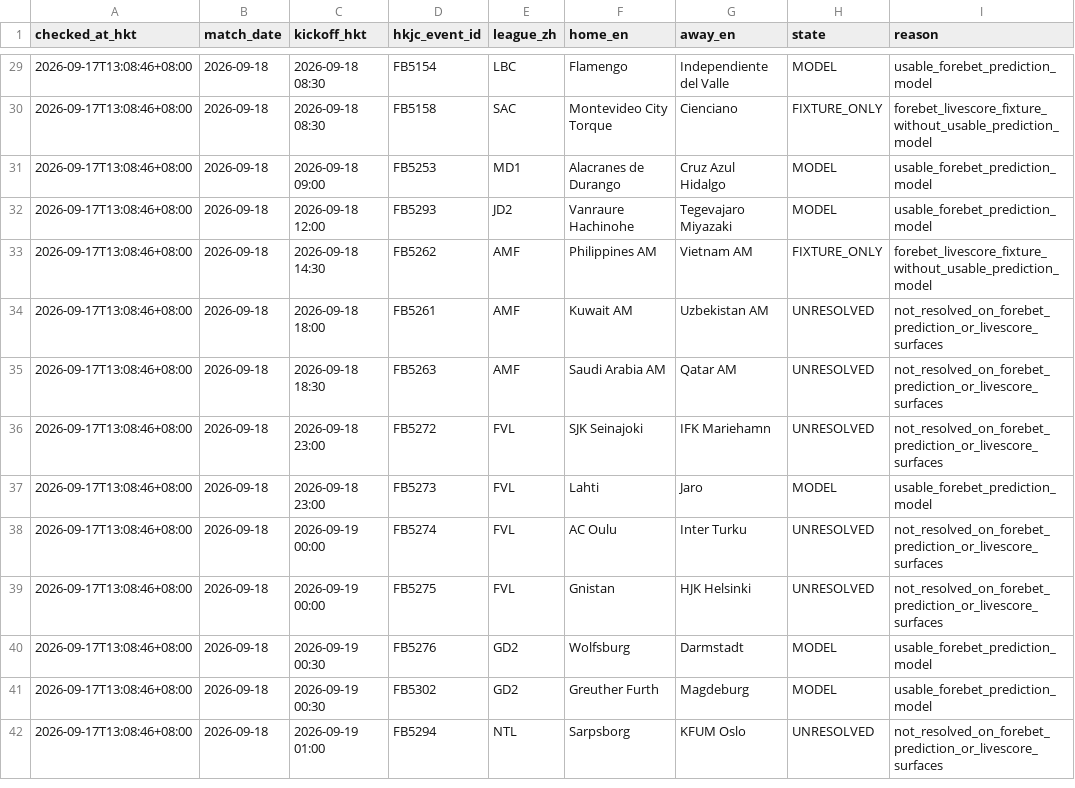
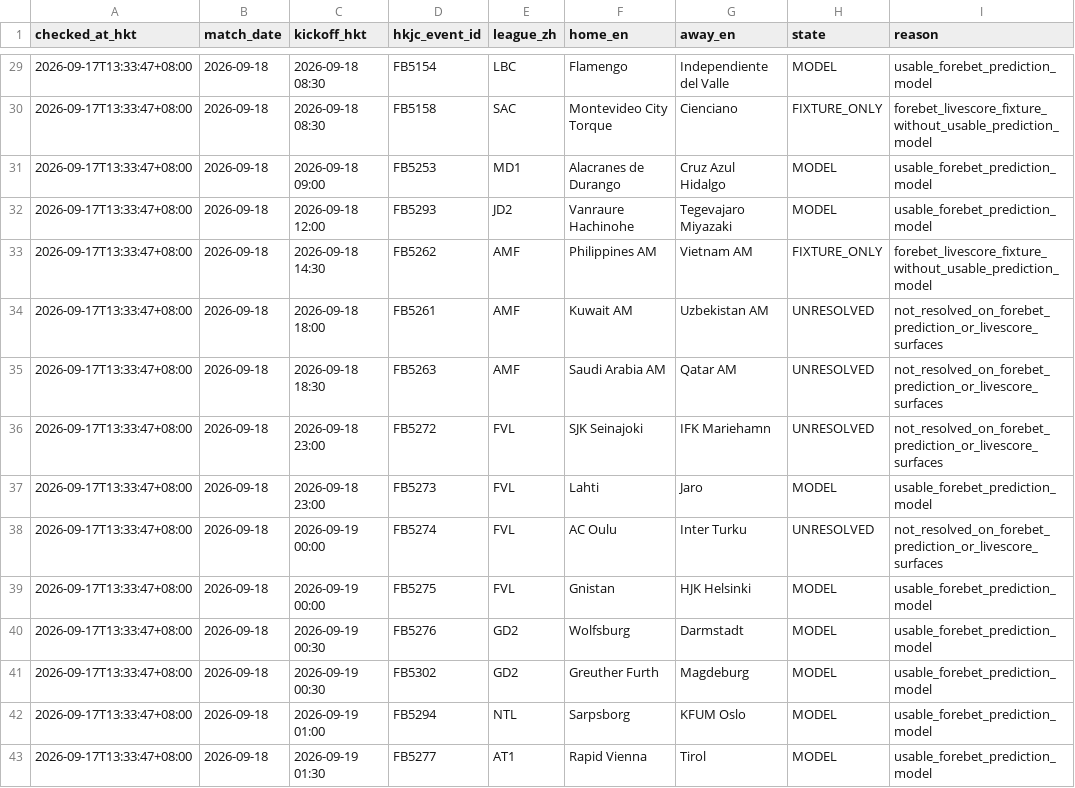
Before and after one commit to sargesticky-code/football-fast-tracker, a CSV file: data/forebet_availability.csv, drawn as a sheet; only a part is shown, gaps mark what is left out; the diff covers the shown part only.

```diff
--- a/data/forebet_availability.csv
+++ b/data/forebet_availability.csv
@@ -29,14 +29,15 @@
-2026-09-17T13:08:46+08:00,2026-09-18,2026-09-18 08:30,FB5154,LBC,Flamengo,Independiente del Valle,MODEL,usable_forebet_prediction_model
-2026-09-17T13:08:46+08:00,2026-09-18,2026-09-18 08:30,FB5158,SAC,Montevideo City Torque,Cienciano,FIXTURE_ONLY,forebet_livescore_fixture_without_usable_prediction_model
-2026-09-17T13:08:46+08:00,2026-09-18,2026-09-18 09:00,FB5253,MD1,Alacranes de Durango,Cruz Azul Hidalgo,MODEL,usable_forebet_prediction_model
-2026-09-17T13:08:46+08:00,2026-09-18,2026-09-18 12:00,FB5293,JD2,Vanraure Hachinohe,Tegevajaro Miyazaki,MODEL,usable_forebet_prediction_model
-2026-09-17T13:08:46+08:00,2026-09-18,2026-09-18 14:30,FB5262,AMF,Philippines AM,Vietnam AM,FIXTURE_ONLY,forebet_livescore_fixture_without_usable_prediction_model
-2026-09-17T13:08:46+08:00,2026-09-18,2026-09-18 18:00,FB5261,AMF,Kuwait AM,Uzbekistan AM,UNRESOLVED,not_resolved_on_forebet_prediction_or_livescore_surfaces
-2026-09-17T13:08:46+08:00,2026-09-18,2026-09-18 18:30,FB5263,AMF,Saudi Arabia AM,Qatar AM,UNRESOLVED,not_resolved_on_forebet_prediction_or_livescore_surfaces
-2026-09-17T13:08:46+08:00,2026-09-18,2026-09-18 23:00,FB5272,FVL,SJK Seinajoki,IFK Mariehamn,UNRESOLVED,not_resolved_on_forebet_prediction_or_livescore_surfaces
-2026-09-17T13:08:46+08:00,2026-09-18,2026-09-18 23:00,FB5273,FVL,Lahti,Jaro,MODEL,usable_forebet_prediction_model
-2026-09-17T13:08:46+08:00,2026-09-18,2026-09-19 00:00,FB5274,FVL,AC Oulu,Inter Turku,UNRESOLVED,not_resolved_on_forebet_prediction_or_livescore_surfaces
-2026-09-17T13:08:46+08:00,2026-09-18,2026-09-19 00:00,FB5275,FVL,Gnistan,HJK Helsinki,UNRESOLVED,not_resolved_on_forebet_prediction_or_livescore_surfaces
-2026-09-17T13:08:46+08:00,2026-09-18,2026-09-19 00:30,FB5276,GD2,Wolfsburg,Darmstadt,MODEL,usable_forebet_prediction_model
-2026-09-17T13:08:46+08:00,2026-09-18,2026-09-19 00:30,FB5302,GD2,Greuther Furth,Magdeburg,MODEL,usable_forebet_prediction_model
-2026-09-17T13:08:46+08:00,2026-09-18,2026-09-19 01:00,FB5294,NTL,Sarpsborg,KFUM Oslo,UNRESOLVED,not_resolved_on_forebet_prediction_or_livescore_surfaces
+2026-09-17T13:33:47+08:00,2026-09-18,2026-09-18 08:30,FB5154,LBC,Flamengo,Independiente del Valle,MODEL,usable_forebet_prediction_model
+2026-09-17T13:33:47+08:00,2026-09-18,2026-09-18 08:30,FB5158,SAC,Montevideo City Torque,Cienciano,FIXTURE_ONLY,forebet_livescore_fixture_without_usable_prediction_model
+2026-09-17T13:33:47+08:00,2026-09-18,2026-09-18 09:00,FB5253,MD1,Alacranes de Durango,Cruz Azul Hidalgo,MODEL,usable_forebet_prediction_model
+2026-09-17T13:33:47+08:00,2026-09-18,2026-09-18 12:00,FB5293,JD2,Vanraure Hachinohe,Tegevajaro Miyazaki,MODEL,usable_forebet_prediction_model
+2026-09-17T13:33:47+08:00,2026-09-18,2026-09-18 14:30,FB5262,AMF,Philippines AM,Vietnam AM,FIXTURE_ONLY,forebet_livescore_fixture_without_usable_prediction_model
+2026-09-17T13:33:47+08:00,2026-09-18,2026-09-18 18:00,FB5261,AMF,Kuwait AM,Uzbekistan AM,UNRESOLVED,not_resolved_on_forebet_prediction_or_livescore_surfaces
+2026-09-17T13:33:47+08:00,2026-09-18,2026-09-18 18:30,FB5263,AMF,Saudi Arabia AM,Qatar AM,UNRESOLVED,not_resolved_on_forebet_prediction_or_livescore_surfaces
+2026-09-17T13:33:47+08:00,2026-09-18,2026-09-18 23:00,FB5272,FVL,SJK Seinajoki,IFK Mariehamn,UNRESOLVED,not_resolved_on_forebet_prediction_or_livescore_surfaces
+2026-09-17T13:33:47+08:00,2026-09-18,2026-09-18 23:00,FB5273,FVL,Lahti,Jaro,MODEL,usable_forebet_prediction_model
+2026-09-17T13:33:47+08:00,2026-09-18,2026-09-19 00:00,FB5274,FVL,AC Oulu,Inter Turku,UNRESOLVED,not_resolved_on_forebet_prediction_or_livescore_surfaces
+2026-09-17T13:33:47+08:00,2026-09-18,2026-09-19 00:00,FB5275,FVL,Gnistan,HJK Helsinki,MODEL,usable_forebet_prediction_model
+2026-09-17T13:33:47+08:00,2026-09-18,2026-09-19 00:30,FB5276,GD2,Wolfsburg,Darmstadt,MODEL,usable_forebet_prediction_model
+2026-09-17T13:33:47+08:00,2026-09-18,2026-09-19 00:30,FB5302,GD2,Greuther Furth,Magdeburg,MODEL,usable_forebet_prediction_model
+2026-09-17T13:33:47+08:00,2026-09-18,2026-09-19 01:00,FB5294,NTL,Sarpsborg,KFUM Oslo,MODEL,usable_forebet_prediction_model
+2026-09-17T13:33:47+08:00,2026-09-18,2026-09-19 01:30,FB5277,AT1,Rapid Vienna,Tirol,MODEL,usable_forebet_prediction_model
```
Also changed, not shown: 27 edited cells elsewhere in this file, data/forebet_current.csv, data/team_alias_registry.csv.
